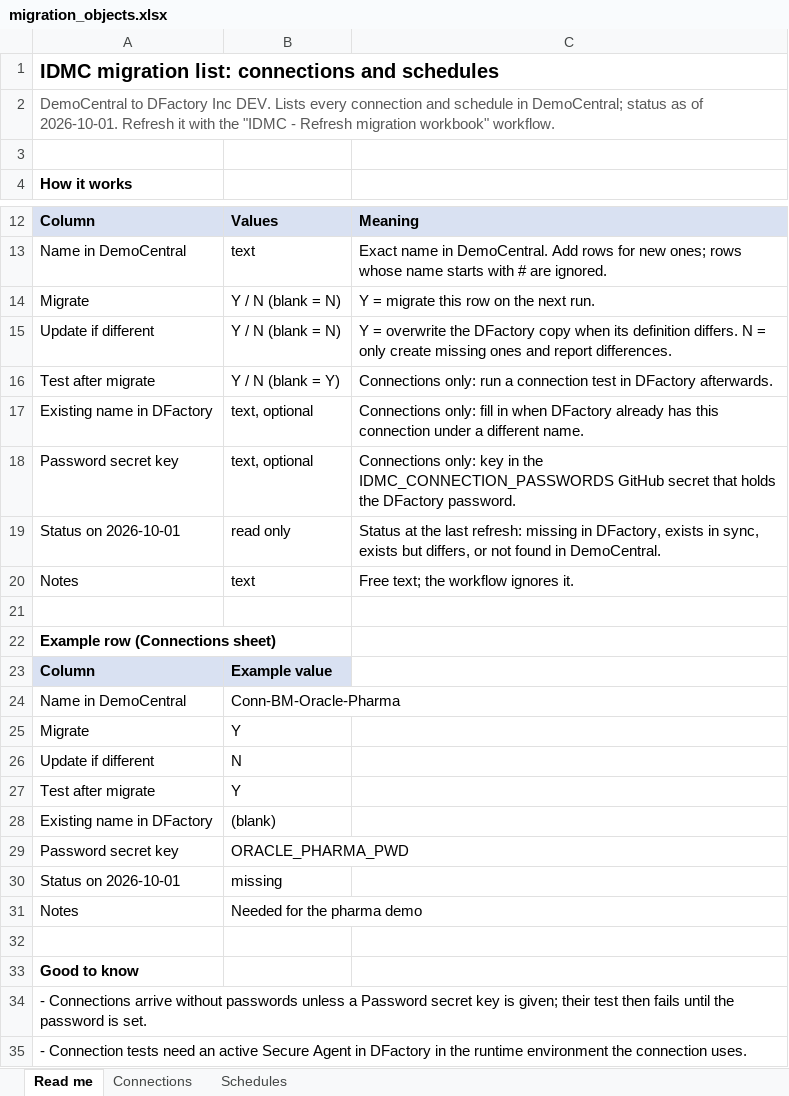
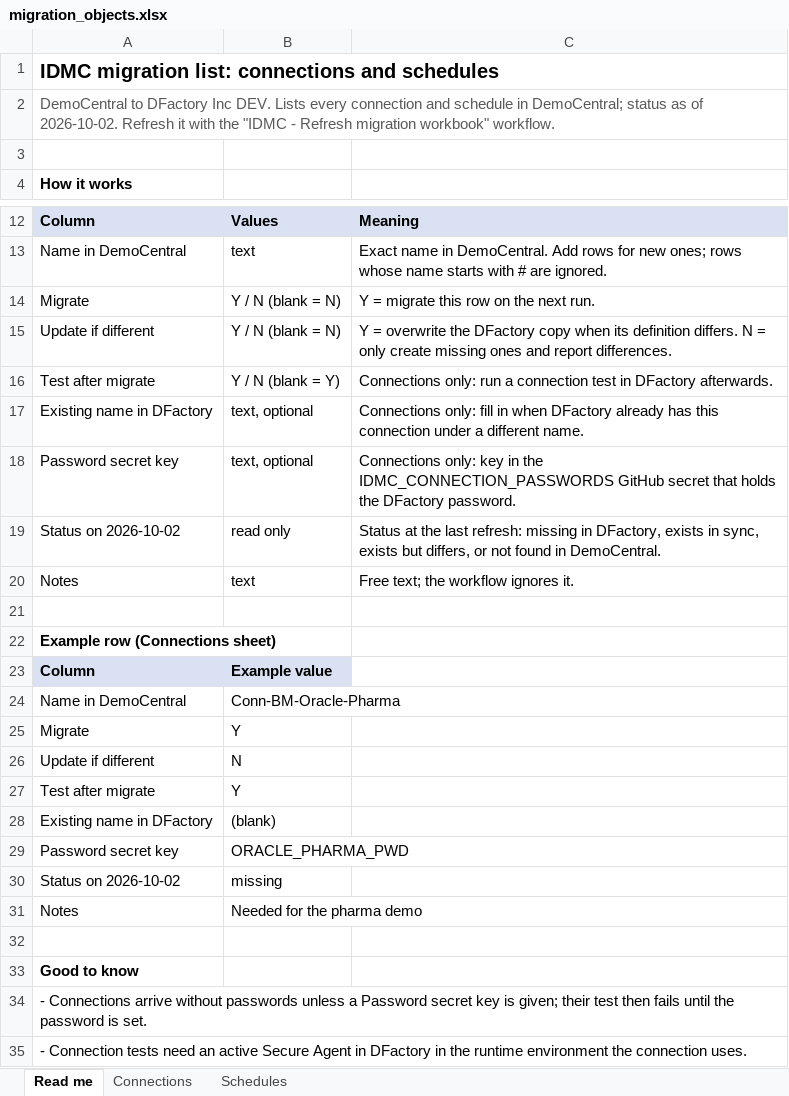
Before and after one commit to balam-ashok/iics-source-control, an Excel workbook: cicd/migration_objects.xlsx, sheet Read me, drawn as a sheet; only a part is shown, gaps mark what is left out; values as stored, in another font and other column widths than the file's, no borders; the diff names each change by its address in the sheet, - before the commit and + after, or states it on an @@ line.

```diff
--- a/cicd/migration_objects.xlsx (sheet Read me)
+++ b/cicd/migration_objects.xlsx (sheet Read me)
-A2: …as of 2026-10-01. Refresh it…
+A2: …as of 2026-10-02. Refresh it…
-A19: Status on 2026-10-01
+A19: Status on 2026-10-02
-A30: Status on 2026-10-01
+A30: Status on 2026-10-02
```
Also changed, not shown: sheet Schedules, sheet Connections.
